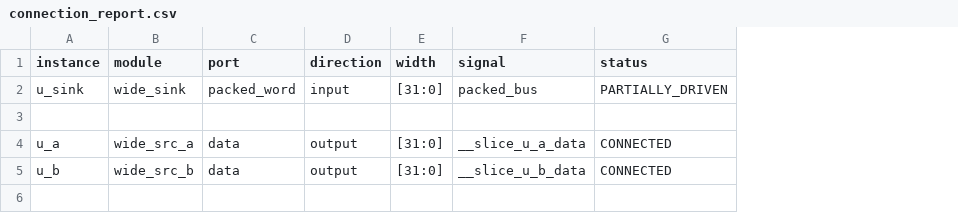
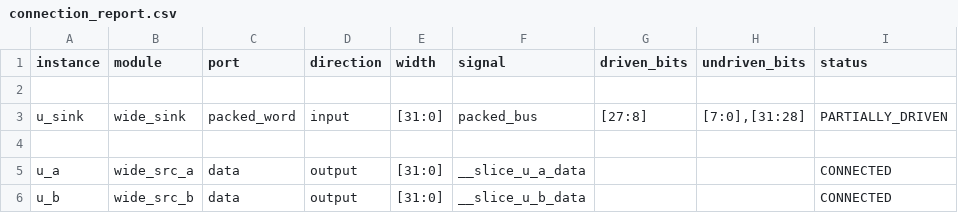
Before and after one commit to masktwo3/GitTmp, a CSV file: examples/port_bits_packing/connection_report.csv, drawn as a sheet; addresses are those after the commit; the diff names each change by its address in the sheet, - before the commit and + after, or states it on an @@ line.

```diff
--- a/examples/port_bits_packing/connection_report.csv
+++ b/examples/port_bits_packing/connection_report.csv
+column G (driven_bits), row 3: [27:8]
+column H (undriven_bits), row 3: [7:0],[31:28]
+row 2: (empty)
```
Also changed, not shown: examples/connection_report.csv, examples/unconnected_report/connection_report.csv, 2 other files.
